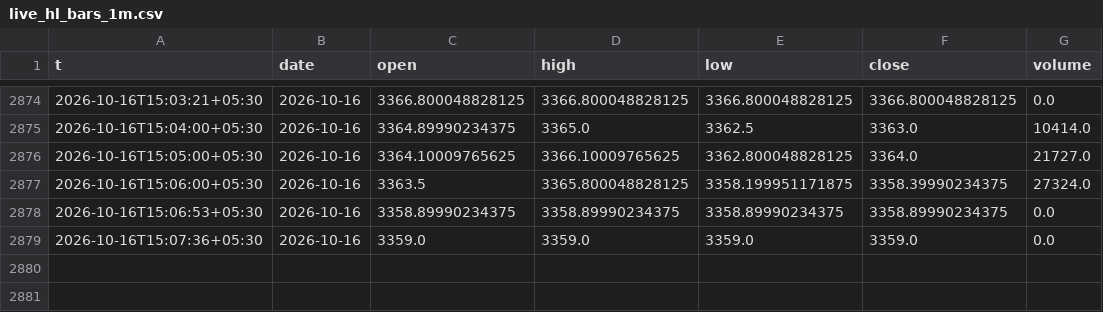
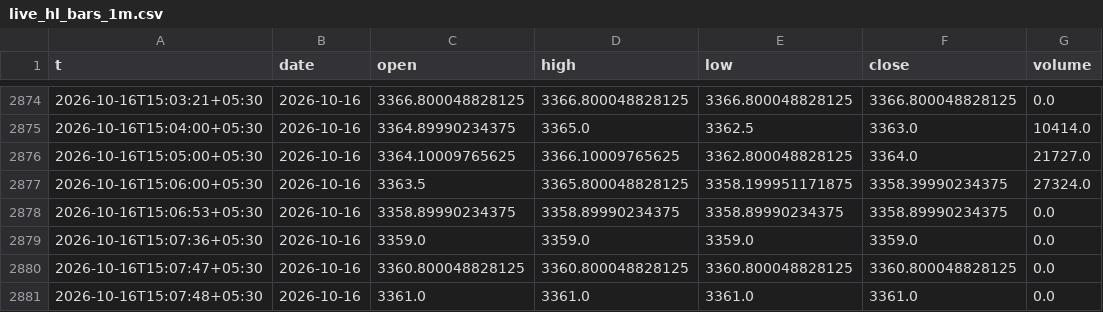
Before and after one commit to shauryaa1808g-max/pred_18, a CSV file: results/live_hl_bars_1m.csv, drawn as a sheet; only a part is shown, gaps mark what is left out.

```diff
--- a/results/live_hl_bars_1m.csv
+++ b/results/live_hl_bars_1m.csv
@@ -2879 +2879,3 @@ t,date,open,high,low,close,volume
 2026-10-16T15:07:36+05:30,2026-10-16,3359.0,3359.0,3359.0,3359.0,0.0
+2026-10-16T15:07:47+05:30,2026-10-16,3360.800048828125,3360.800048828125,3360.800048828125,3360.800048828125,0.0
+2026-10-16T15:07:48+05:30,2026-10-16,3361.0,3361.0,3361.0,3361.0,0.0
```
Also changed, not shown: 1 other file.
